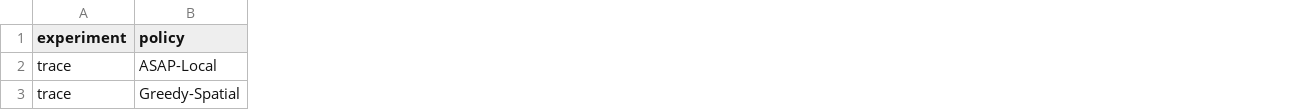
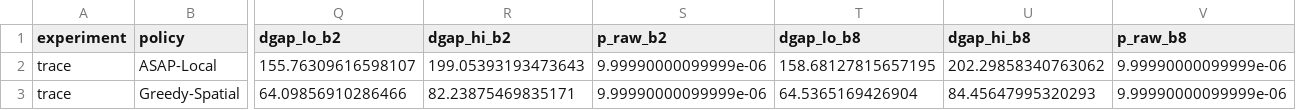
Before and after one commit to vinhqdang/Sustainable-Operations-and-Computers, a CSV file: results/summary_trace.csv, drawn as a sheet; only a part is shown, gaps mark what is left out; the diff covers the shown part only; the diff names each change by its address in the sheet, - before the commit and + after, or states it on an @@ line.

Commit message:
Add robustness results, regenerate figures and tables, update the robustness section

```diff
--- a/results/summary_trace.csv
+++ b/results/summary_trace.csv
+column Q (dgap_lo_b2), rows 2-3: 155.76309616598107 | 64.09856910286466
+column R (dgap_hi_b2), rows 2-3: 199.05393193473643 | 82.23875469835171
+column S (p_raw_b2), rows 2-3: 9.99990000099999e-06 | 9.99990000099999e-06
+column T (dgap_lo_b8), rows 2-3: 158.68127815657195 | 64.5365169426904
+column U (dgap_hi_b8), rows 2-3: 202.29858340763062 | 84.45647995320293
+column V (p_raw_b8), rows 2-3: 9.99990000099999e-06 | 9.99990000099999e-06
```
Also changed, not shown: 1 added row, 2 added columns and 105 edited cells elsewhere in this file, results/decomposition.csv, results/robustness.csv, 17 other files.
